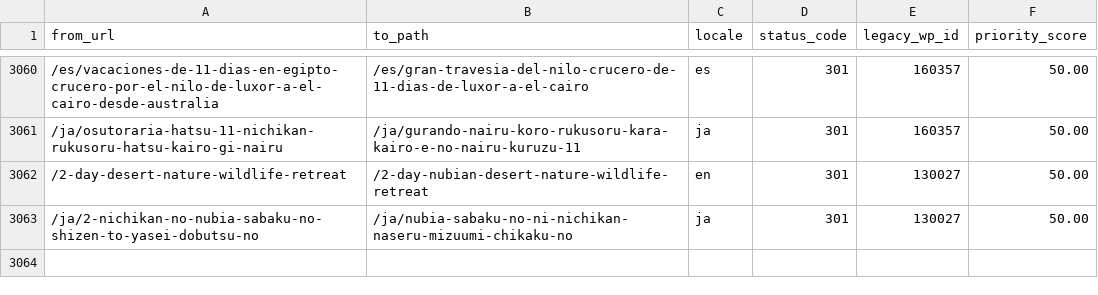
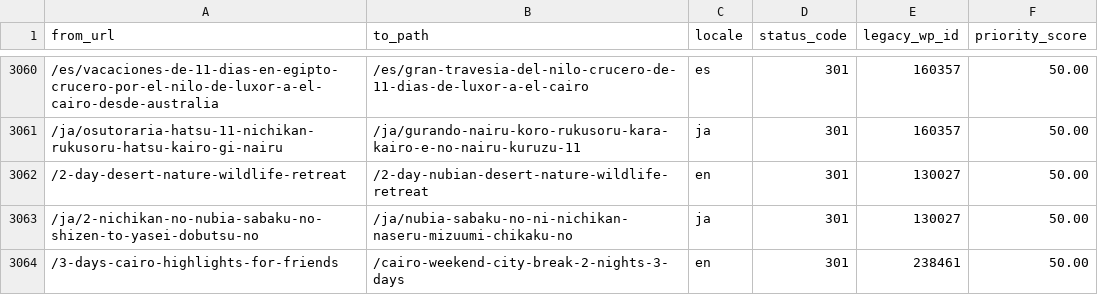
Before and after one commit to desertcanvasart-dotcom/travel2egypt-next, a CSV file: migration/redirect-map.csv, drawn as a sheet; only a part is shown, gaps mark what is left out; the diff names each change by its address in the sheet, - before the commit and + after, or states it on an @@ line.

```diff
--- a/migration/redirect-map.csv
+++ b/migration/redirect-map.csv
+row 3064: /3-days-cairo-highlights-for-friends | /cairo-weekend-city-break-2-nights-3-days | en | 301 | 238461 | 50.00
```
Also changed, not shown: 1 other file.
